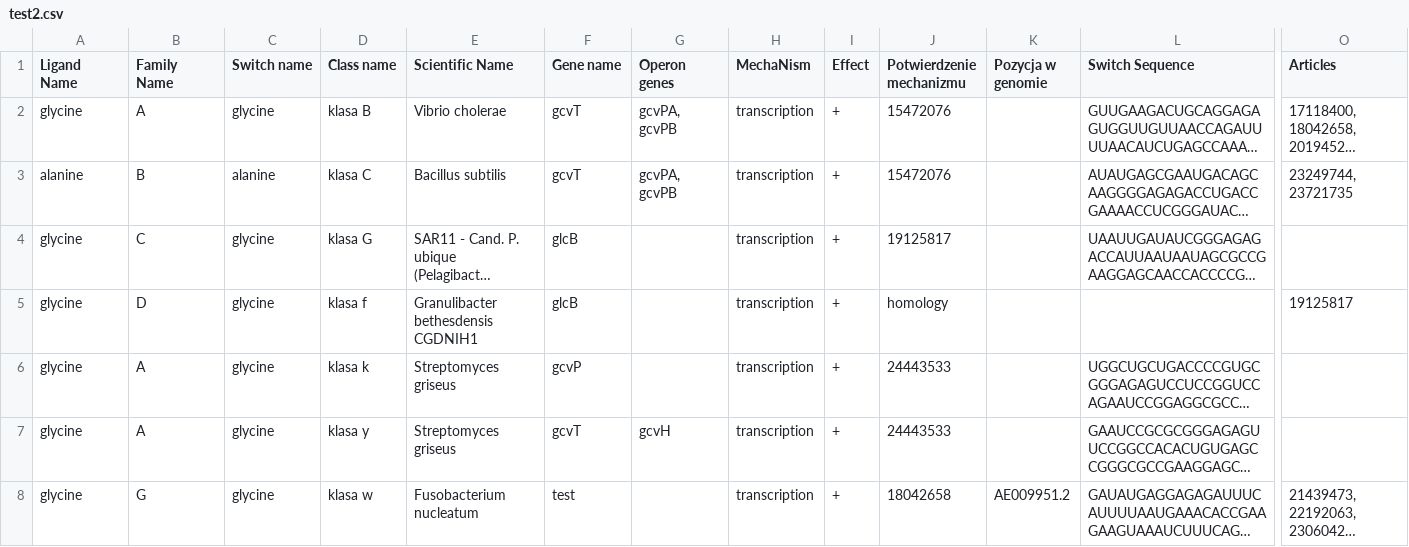
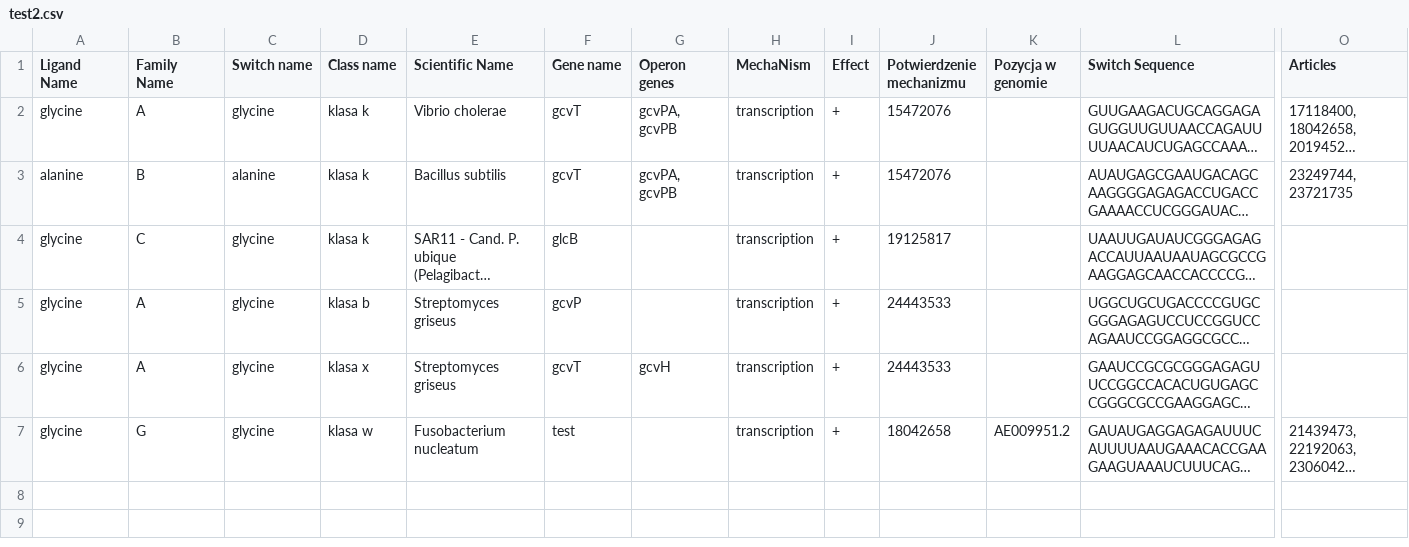
Before and after one commit to NeonTheBlackstar/RiboDatabase, a CSV file: riboswitches_app/test2.csv, drawn as a sheet; only a part is shown, gaps mark what is left out; long unchanged cells end in …; removed rows and columns are numbered as before the commit, all else as after; rows hold the shown columns only; the diff names each change by its address in the sheet, - before the commit and + after, or states it on an @@ line.

```diff
--- a/riboswitches_app/test2.csv
+++ b/riboswitches_app/test2.csv
-D2 (Class name): klasa B
+D2 (Class name): klasa k
-D3 (Class name): klasa C
+D3 (Class name): klasa k
-D4 (Class name): klasa G
+D4 (Class name): klasa k
-row 5: glycine | D | glycine | klasa f | Granulibacter bethesdensis CGDNIH1 | glcB |  | transcription | + | homology |  |  | 19125817
-D5 (Class name): klasa k
+D5 (Class name): klasa b
-D6 (Class name): klasa y
+D6 (Class name): klasa x
```
Also changed, not shown: 10 other files.
